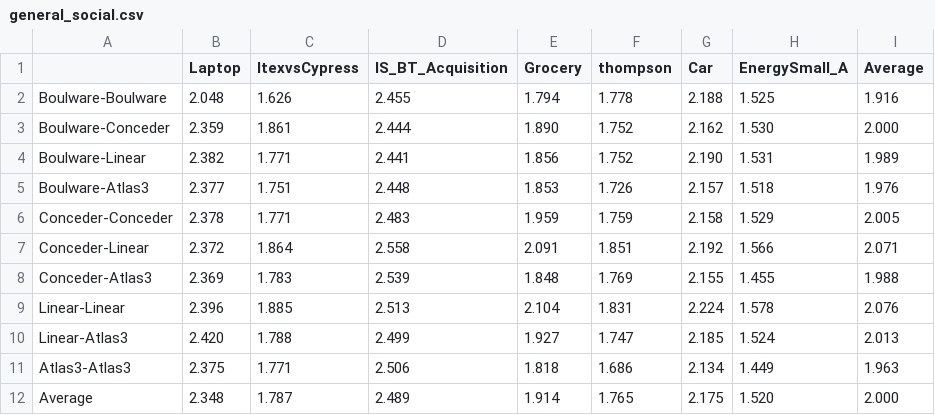
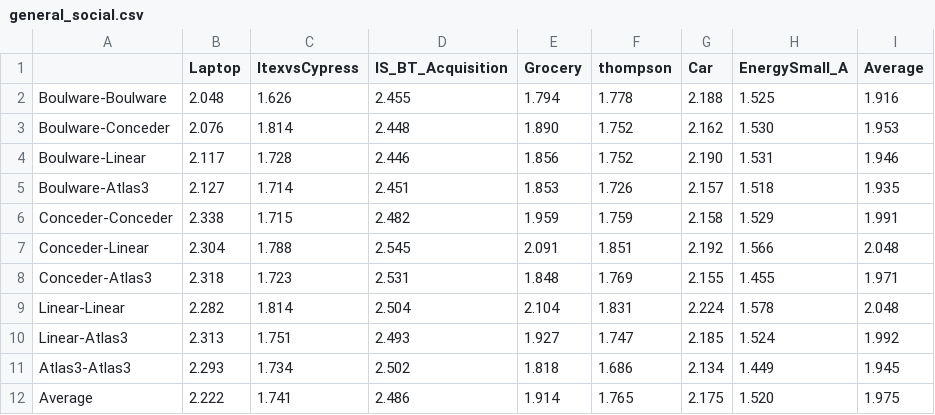
Before and after one commit to nk2110nk/Transformer_Negotiator, a CSV file: summary_tables/general_social.csv, drawn as a sheet.

```diff
--- a/summary_tables/general_social.csv
+++ b/summary_tables/general_social.csv
@@ -2,11 +2,11 @@
 Boulware-Boulware,2.048,1.626,2.455,1.794,1.778,2.188,1.525,1.916
-Boulware-Conceder,2.359,1.861,2.444,1.890,1.752,2.162,1.530,2.000
-Boulware-Linear,2.382,1.771,2.441,1.856,1.752,2.190,1.531,1.989
-Boulware-Atlas3,2.377,1.751,2.448,1.853,1.726,2.157,1.518,1.976
-Conceder-Conceder,2.378,1.771,2.483,1.959,1.759,2.158,1.529,2.005
-Conceder-Linear,2.372,1.864,2.558,2.091,1.851,2.192,1.566,2.071
-Conceder-Atlas3,2.369,1.783,2.539,1.848,1.769,2.155,1.455,1.988
-Linear-Linear,2.396,1.885,2.513,2.104,1.831,2.224,1.578,2.076
-Linear-Atlas3,2.420,1.788,2.499,1.927,1.747,2.185,1.524,2.013
-Atlas3-Atlas3,2.375,1.771,2.506,1.818,1.686,2.134,1.449,1.963
-Average,2.348,1.787,2.489,1.914,1.765,2.175,1.520,2.000
+Boulware-Conceder,2.076,1.814,2.448,1.890,1.752,2.162,1.530,1.953
+Boulware-Linear,2.117,1.728,2.446,1.856,1.752,2.190,1.531,1.946
+Boulware-Atlas3,2.127,1.714,2.451,1.853,1.726,2.157,1.518,1.935
+Conceder-Conceder,2.338,1.715,2.482,1.959,1.759,2.158,1.529,1.991
+Conceder-Linear,2.304,1.788,2.545,2.091,1.851,2.192,1.566,2.048
+Conceder-Atlas3,2.318,1.723,2.531,1.848,1.769,2.155,1.455,1.971
+Linear-Linear,2.282,1.814,2.504,2.104,1.831,2.224,1.578,2.048
+Linear-Atlas3,2.313,1.751,2.493,1.927,1.747,2.185,1.524,1.992
+Atlas3-Atlas3,2.293,1.734,2.502,1.818,1.686,2.134,1.449,1.945
+Average,2.222,1.741,2.486,1.914,1.765,2.175,1.520,1.975
```
Also changed, not shown: summary_tables/general_agreement.csv, summary_tables/general_my_util.csv, 9 other files.
